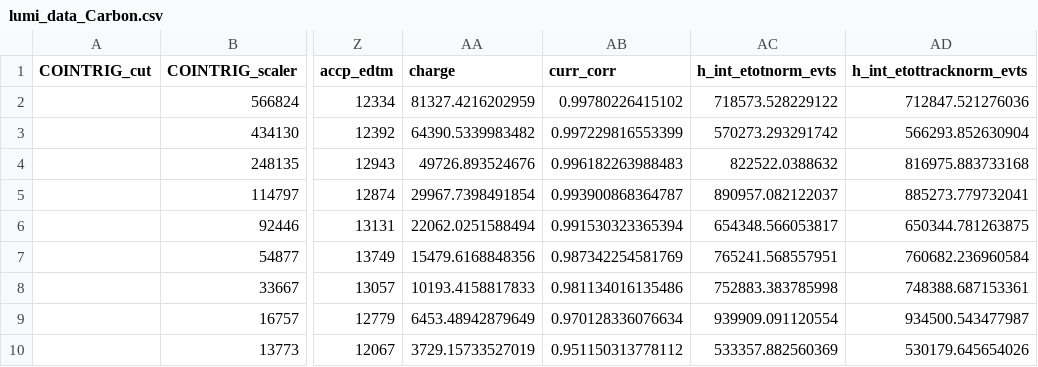
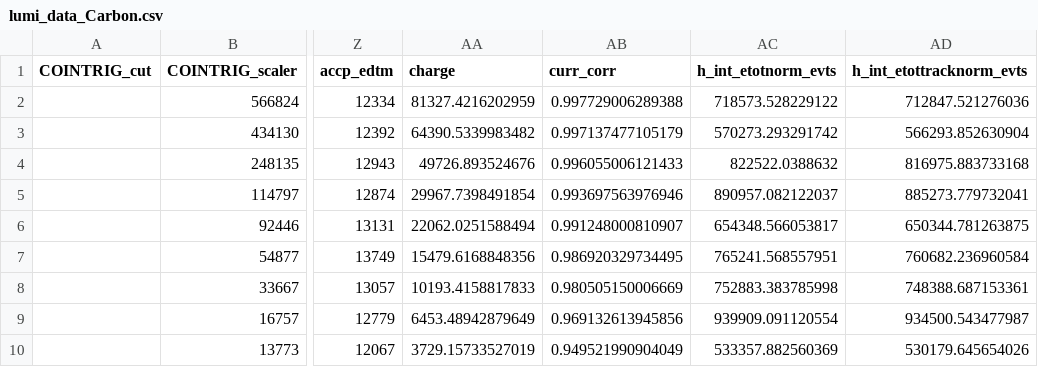
Before and after one commit to JeffersonLab/UTIL_PION, a CSV file: scripts/luminosity/OUTPUTS/Lumi9-2/pt1/lumi_data_Carbon.csv, drawn as a sheet; only a part is shown, gaps mark what is left out; the diff names each change by its address in the sheet, - before the commit and + after, or states it on an @@ line.

Commit message:
redo charge offset

```diff
--- a/scripts/luminosity/OUTPUTS/Lumi9-2/pt1/lumi_data_Carbon.csv
+++ b/scripts/luminosity/OUTPUTS/Lumi9-2/pt1/lumi_data_Carbon.csv
-AB2 (curr_corr): 0.99780226415102
+AB2 (curr_corr): 0.997729006289388
-AB3 (curr_corr): 0.997229816553399
+AB3 (curr_corr): 0.997137477105179
-AB4 (curr_corr): 0.996182263988483
+AB4 (curr_corr): 0.996055006121433
-AB5 (curr_corr): 0.993900868364787
+AB5 (curr_corr): 0.993697563976946
-AB6 (curr_corr): 0.991530323365394
+AB6 (curr_corr): 0.991248000810907
-AB7 (curr_corr): 0.987342254581769
+AB7 (curr_corr): 0.986920329734495
-AB8 (curr_corr): 0.981134016135486
+AB8 (curr_corr): 0.980505150006669
-AB9 (curr_corr): 0.970128336076634
+AB9 (curr_corr): 0.969132613945856
-AB10 (curr_corr): 0.951150313778112
+AB10 (curr_corr): 0.949521990904049
```
Also changed, not shown: scripts/luminosity/OUTPUTS/Lumi6-4/HMS/lumi_data_Carbon.csv, scripts/luminosity/OUTPUTS/Lumi6-4/SHMS/lumi_data_Carbon.csv, 1 other file.
